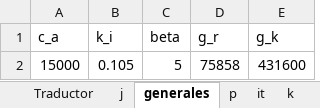
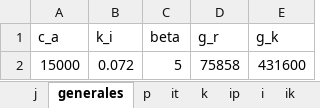
Before and after one commit to dtaguirrea/gurobi, an Excel workbook: Instancias Excel/datos-opti-E3.xlsx, sheet generales, drawn as a sheet; values as stored, in another font and other column widths than the file's, no borders; the diff names each change by its address in the sheet, - before the commit and + after, or states it on an @@ line.

```diff
--- a/Instancias Excel/datos-opti-E3.xlsx (sheet generales)
+++ b/Instancias Excel/datos-opti-E3.xlsx (sheet generales)
-sheet tab: Traductor
-B2 (k_i): 0.105
+B2 (k_i): 0.072
```
Also changed, not shown: sheet ik.
